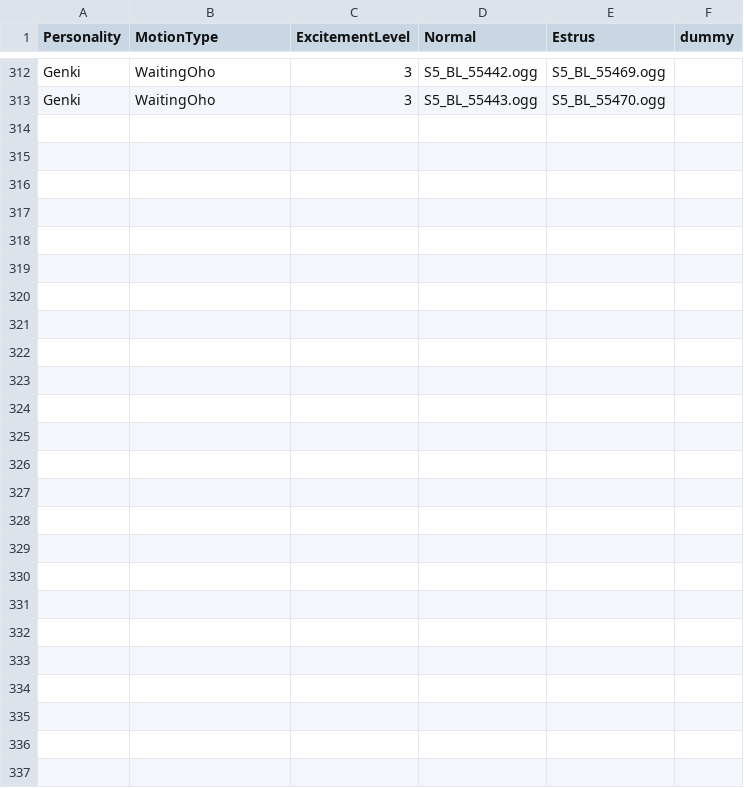
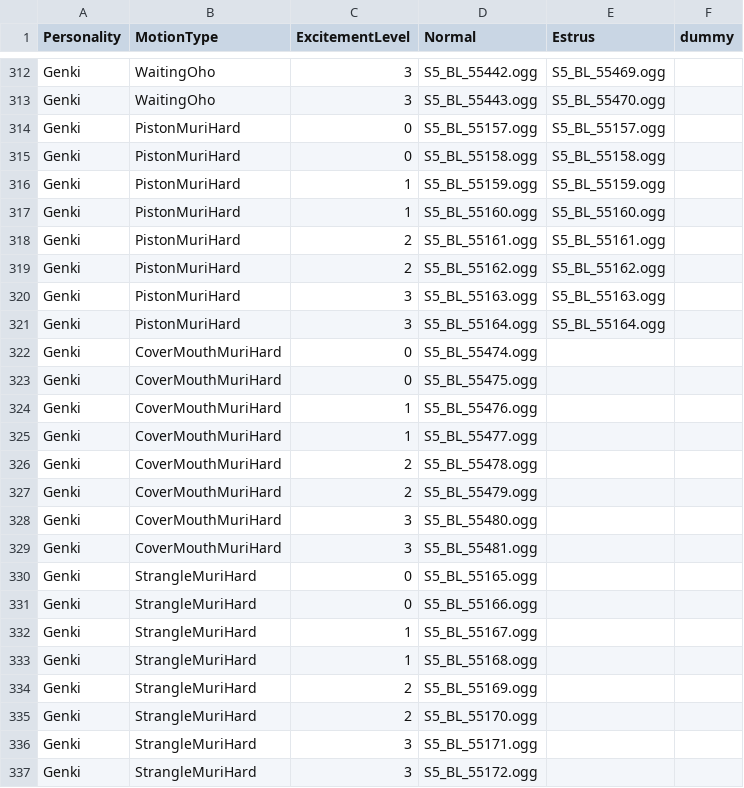
Before and after one commit to hawkeye-e/COM3D2_WildParty, a CSV file: COM3D2_WildParty/Resources/Voice_Genki.csv, drawn as a sheet; only a part is shown, gaps mark what is left out.

```diff
--- a/COM3D2_WildParty/Resources/Voice_Genki.csv
+++ b/COM3D2_WildParty/Resources/Voice_Genki.csv
@@ -313 +313,25 @@ Genki,WaitingOho,3,S5_BL_55442.ogg,S5_BL_55469.ogg,
 Genki,WaitingOho,3,S5_BL_55443.ogg,S5_BL_55470.ogg,
+Genki,PistonMuriHard,0,S5_BL_55157.ogg,S5_BL_55157.ogg,
+Genki,PistonMuriHard,0,S5_BL_55158.ogg,S5_BL_55158.ogg,
+Genki,PistonMuriHard,1,S5_BL_55159.ogg,S5_BL_55159.ogg,
+Genki,PistonMuriHard,1,S5_BL_55160.ogg,S5_BL_55160.ogg,
+Genki,PistonMuriHard,2,S5_BL_55161.ogg,S5_BL_55161.ogg,
+Genki,PistonMuriHard,2,S5_BL_55162.ogg,S5_BL_55162.ogg,
+Genki,PistonMuriHard,3,S5_BL_55163.ogg,S5_BL_55163.ogg,
+Genki,PistonMuriHard,3,S5_BL_55164.ogg,S5_BL_55164.ogg,
+Genki,CoverMouthMuriHard,0,S5_BL_55474.ogg,,
+Genki,CoverMouthMuriHard,0,S5_BL_55475.ogg,,
+Genki,CoverMouthMuriHard,1,S5_BL_55476.ogg,,
+Genki,CoverMouthMuriHard,1,S5_BL_55477.ogg,,
+Genki,CoverMouthMuriHard,2,S5_BL_55478.ogg,,
+Genki,CoverMouthMuriHard,2,S5_BL_55479.ogg,,
+Genki,CoverMouthMuriHard,3,S5_BL_55480.ogg,,
+Genki,CoverMouthMuriHard,3,S5_BL_55481.ogg,,
+Genki,StrangleMuriHard,0,S5_BL_55165.ogg,,
+Genki,StrangleMuriHard,0,S5_BL_55166.ogg,,
+Genki,StrangleMuriHard,1,S5_BL_55167.ogg,,
+Genki,StrangleMuriHard,1,S5_BL_55168.ogg,,
+Genki,StrangleMuriHard,2,S5_BL_55169.ogg,,
+Genki,StrangleMuriHard,2,S5_BL_55170.ogg,,
+Genki,StrangleMuriHard,3,S5_BL_55171.ogg,,
+Genki,StrangleMuriHard,3,S5_BL_55172.ogg,,
```
Also changed, not shown: COM3D2_WildParty/Resources/Voice_Childhood.csv, COM3D2_WildParty/Resources/Voice_Majime.csv, 55 other files.
